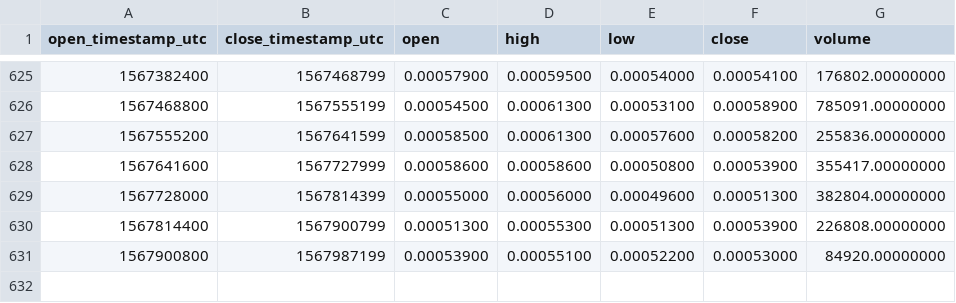
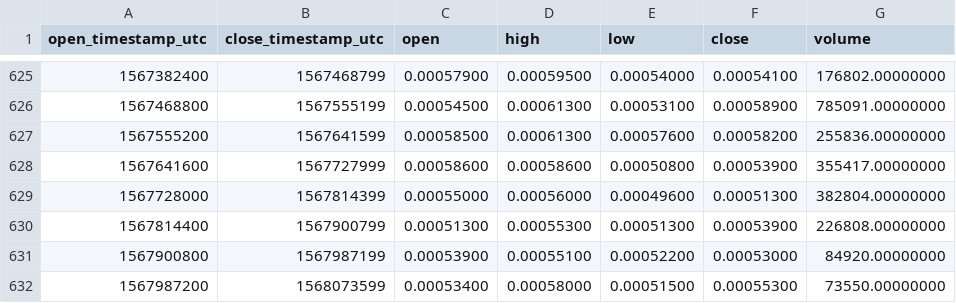
Before and after one commit to cryptobigbro/binance-GTOBNB, a CSV file: binance-GTOBNB-1d.csv, drawn as a sheet; only a part is shown, gaps mark what is left out.

Commit message:
Update OHLCV data.

```diff
--- a/binance-GTOBNB-1d.csv
+++ b/binance-GTOBNB-1d.csv
@@ -631 +631,2 @@ open_timestamp_utc,close_timestamp_utc,open,high,low,close,volume
 1567900800,1567987199,0.00053900,0.00055100,0.00052200,0.00053000,84920.00000000
+1567987200,1568073599,0.00053400,0.00058000,0.00051500,0.00055300,73550.00000000
```
Also changed, not shown: 1 other file.
